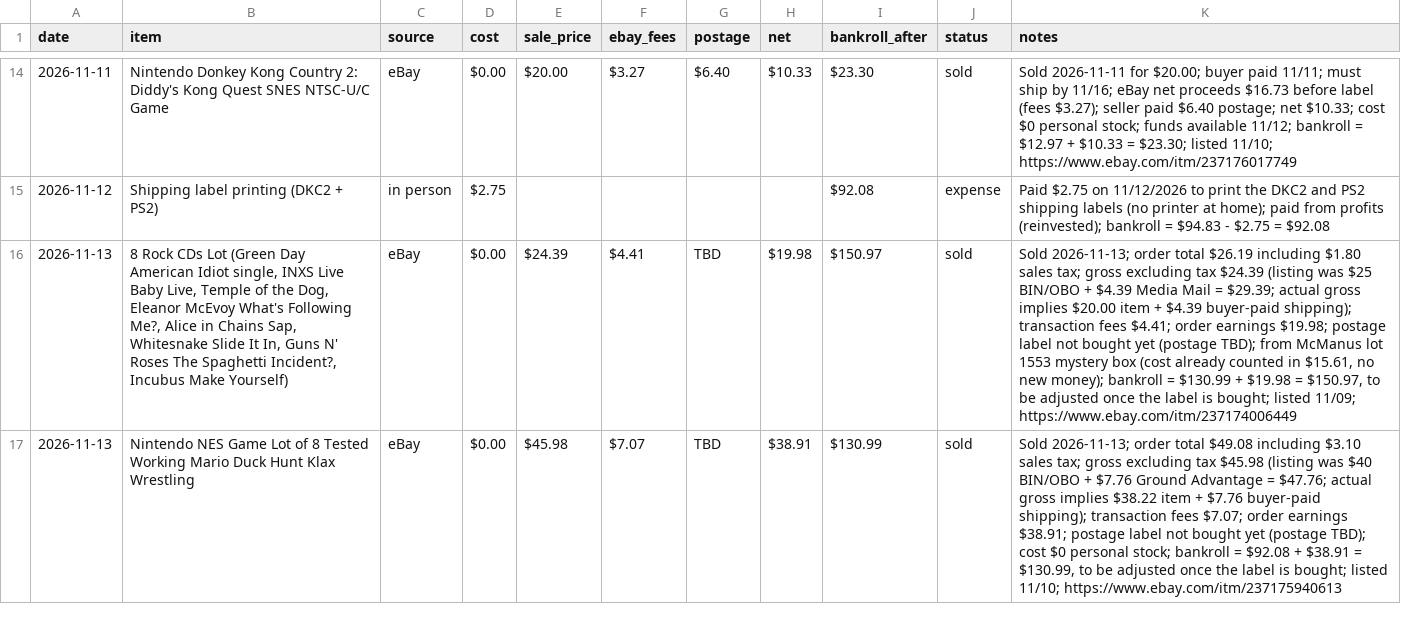
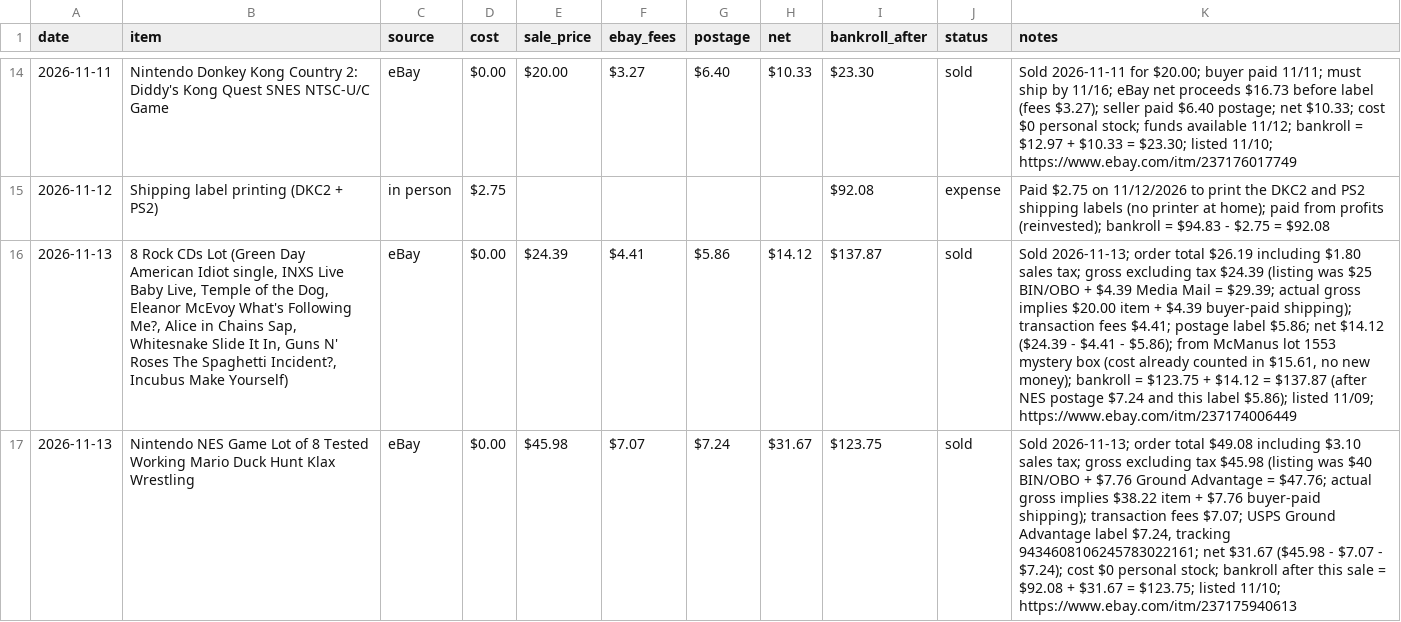
Before and after one commit to 16BITKAS/Paper-clip-to-1m, a CSV file: data/ledger.csv, drawn as a sheet; only a part is shown, gaps mark what is left out; the diff names each change by its address in the sheet, - before the commit and + after, or states it on an @@ line.

```diff
--- a/data/ledger.csv
+++ b/data/ledger.csv
-G16 (postage): TBD
+G16 (postage): $5.86
-H16 (net): $19.98
+H16 (net): $14.12
-I16 (bankroll_after): $150.97
+I16 (bankroll_after): $137.87
-K16 (notes): …fees $4.41; order earnings $19.98; postage label not bought yet (postage TBD); from McManus lot 1553 mystery box (cost already counted in $15.61, no new money); bankroll = $130.99 + $19.98 = $150.97, to be adjusted once the label is bought; listed 11/09;…
+K16 (notes): …fees $4.41; postage label $5.86; net $14.12 ($24.39 - $4.41 - $5.86); from McManus lot 1553 mystery box (cost already counted in $15.61, no new money); bankroll = $123.75 + $14.12 = $137.87 (after NES postage $7.24 and this label $5.86); listed 11/09;…
-G17 (postage): TBD
+G17 (postage): $7.24
-H17 (net): $38.91
+H17 (net): $31.67
-I17 (bankroll_after): $130.99
+I17 (bankroll_after): $123.75
-K17 (notes): …fees $7.07; order earnings $38.91; postage label not bought yet (postage TBD); cost $0 personal stock; bankroll = $92.08 + $38.91 = $130.99, to be adjusted once the label is bought; listed 11/10;…
+K17 (notes): …fees $7.07; USPS Ground Advantage label $7.24, tracking 9434608106245783022161; net $31.67 ($45.98 - $7.07 - $7.24); cost $0 personal stock; bankroll after this sale = $92.08 + $31.67 = $123.75; listed 11/10;…
```
Also changed, not shown: 1 other file.
